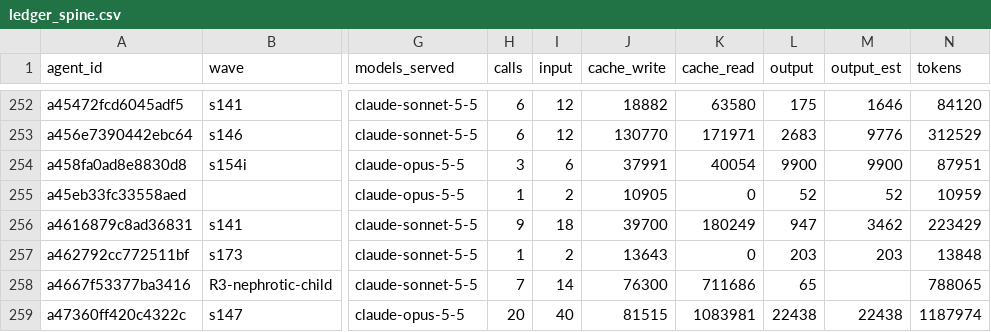
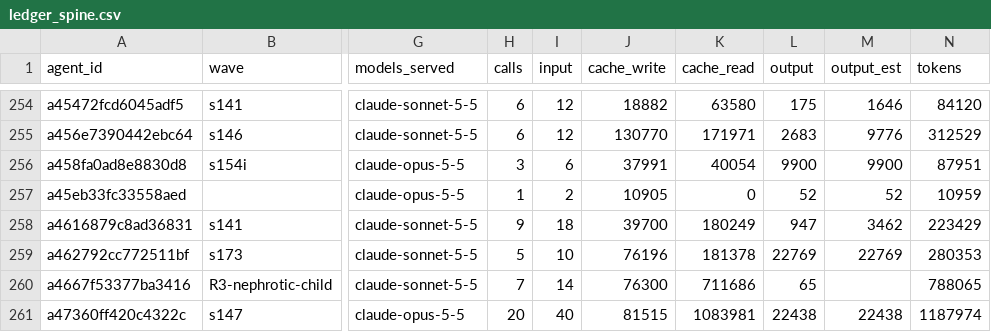
Before and after one commit to DrSaturnn/Step2Haki, a CSV file: workspace/repair/efficiency/ledger_spine.csv, drawn as a sheet; only a part is shown, gaps mark what is left out; addresses are those after the commit; the diff covers the shown part only; the diff names each change by its address in the sheet, - before the commit and + after, or states it on an @@ line.

```diff
--- a/workspace/repair/efficiency/ledger_spine.csv
+++ b/workspace/repair/efficiency/ledger_spine.csv
-H259 (calls): 1
+H259 (calls): 5
-I259 (input): 2
+I259 (input): 10
-J259 (cache_write): 13643
+J259 (cache_write): 76196
-K259 (cache_read): 0
+K259 (cache_read): 181378
-L259 (output): 203
+L259 (output): 22769
-M259 (output_est): 203
+M259 (output_est): 22769
-N259 (tokens): 13848
+N259 (tokens): 280353
```
Also changed, not shown: 8 added rows and 29 edited cells elsewhere in this file.
